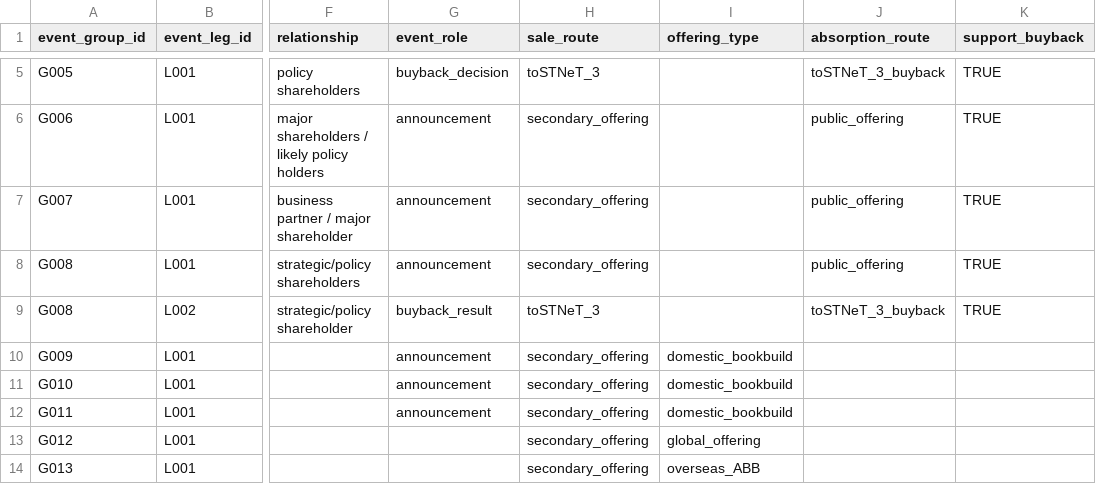
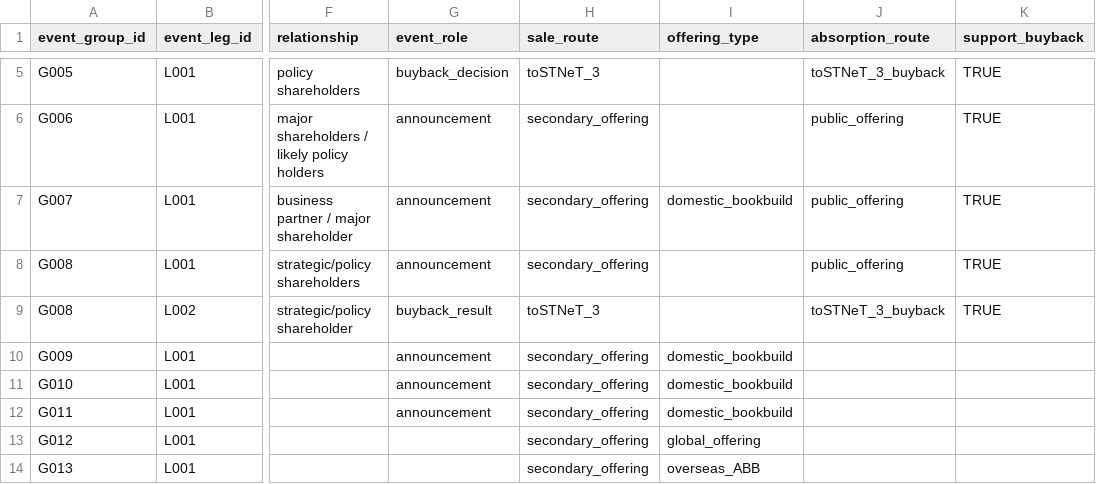
Before and after one commit to yuitokyouni/financial-abm-lab, a CSV file: unwind-tape/data/parsed/tape/legs.csv, drawn as a sheet; only a part is shown, gaps mark what is left out; the diff names each change by its address in the sheet, - before the commit and + after, or states it on an @@ line.

```diff
--- a/unwind-tape/data/parsed/tape/legs.csv
+++ b/unwind-tape/data/parsed/tape/legs.csv
-I7 (offering_type): (empty)
+I7 (offering_type): domestic_bookbuild
```
Also changed, not shown: unwind-tape/transcription/disclosure_transcription.csv, 1 other file.
